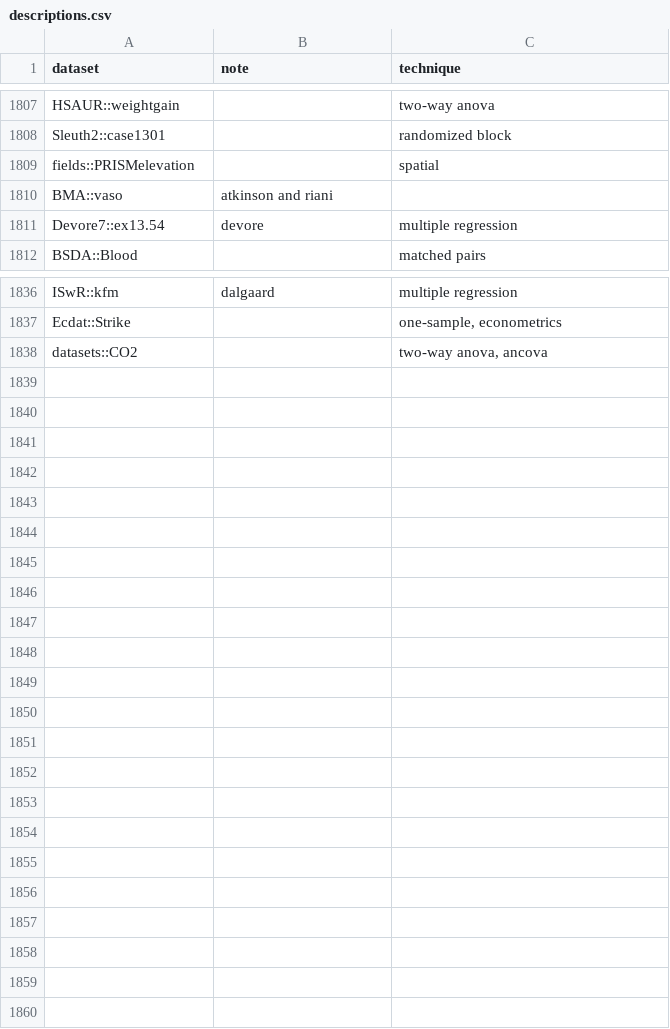
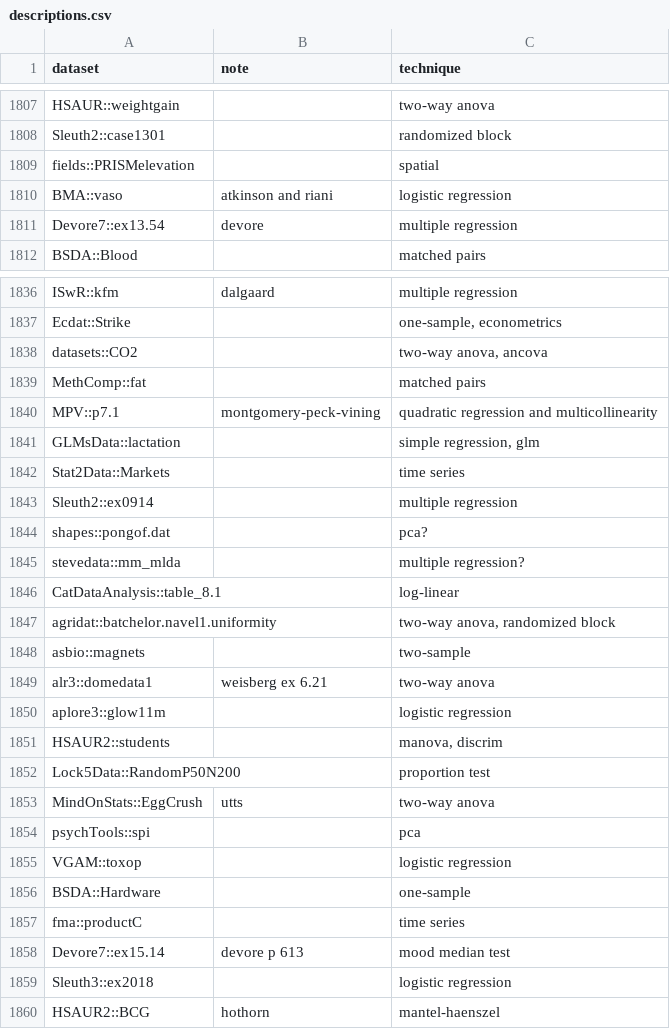
Before and after one commit to nxskok/datasets-all, a CSV file: descriptions.csv, drawn as a sheet; only a part is shown, gaps mark what is left out; the diff covers the shown part only.

Commit message:
some more

```diff
--- a/descriptions.csv
+++ b/descriptions.csv
@@ -1810,3 +1810,3 @@ Sleuth2::case1301,,randomized block,,,,,,,,,,,,,,,,,,,
 fields::PRISMelevation,,spatial,,,,,,,,,,,,,,,,,,,
-BMA::vaso,atkinson and riani,,,,,,,,,,,,,,,,,,,,
+BMA::vaso,atkinson and riani,logistic regression,,,,,,,,,,,,,,,,,,,
 Devore7::ex13.54,devore,multiple regression,,,,,,,,,,,,,,,,,,,
@@ -1841 +1841,23 @@ Ecdat::Strike,,"one-sample, econometrics",,,,,,,,,,,,,,,,,,,
 ",,"two-way anova, ancova",,,,,,,,,,,,,,,,,,,
+MethComp::fat,,matched pairs,,,,,,,,,,,,,,,,,,,
+MPV::p7.1,montgomery-peck-vining,quadratic regression and multicollinearity,,,,,,,,,,,,,,,,,,,
+GLMsData::lactation,,"simple regression, glm",,,,,,,,,,,,,,,,,,,
+Stat2Data::Markets,,time series,,,,,,,,,,,,,,,,,,,
+Sleuth2::ex0914,,multiple regression,,,,,,,,,,,,,,,,,,,
+shapes::pongof.dat,,pca?,,,,,,,,,,,,,,,,,,,
+stevedata::mm_mlda,,multiple regression?,,,,,,,,,,,,,,,,,,,
+CatDataAnalysis::table_8.1,,log-linear,,,,,,,,,,,,,,,,,,,
+agridat::batchelor.navel1.uniformity,,"two-way anova, randomized block",,,,,,,,,,,,,,,,,,,
+asbio::magnets,,two-sample,,,,,,,,,,,,,,,,,,,
+alr3::domedata1,weisberg ex 6.21,two-way anova,,,,,,,,,,,,,,,,,,,
+aplore3::glow11m,,logistic regression,,,,,,,,,,,,,,,,,,,
+HSAUR2::students,,"manova, discrim",,,,,,,,,,,,,,,,,,,
+Lock5Data::RandomP50N200,,proportion test,,,,,,,,,,,,,,,,,,,
+MindOnStats::EggCrush,utts,two-way anova,,,,,,,,,,,,,,,,,,,
+psychTools::spi,,pca,,,,,,,,,,,,,,,,,,,
+VGAM::toxop,,logistic regression,,,,,,,,,,,,,,,,,,,
+BSDA::Hardware,,one-sample,,,,,,,,,,,,,,,,,,,
+fma::productC,,time series,,,,,,,,,,,,,,,,,,,
+Devore7::ex15.14,devore p 613,mood median test,,,,,,,,,,,,,,,,,,,
+Sleuth3::ex2018,,logistic regression,,,,,,,,,,,,,,,,,,,
+HSAUR2::BCG,hothorn,mantel-haenszel,,,,,,,,,,,,,,,,,,,
```
Also changed, not shown: 3 edited cells elsewhere in this file.
